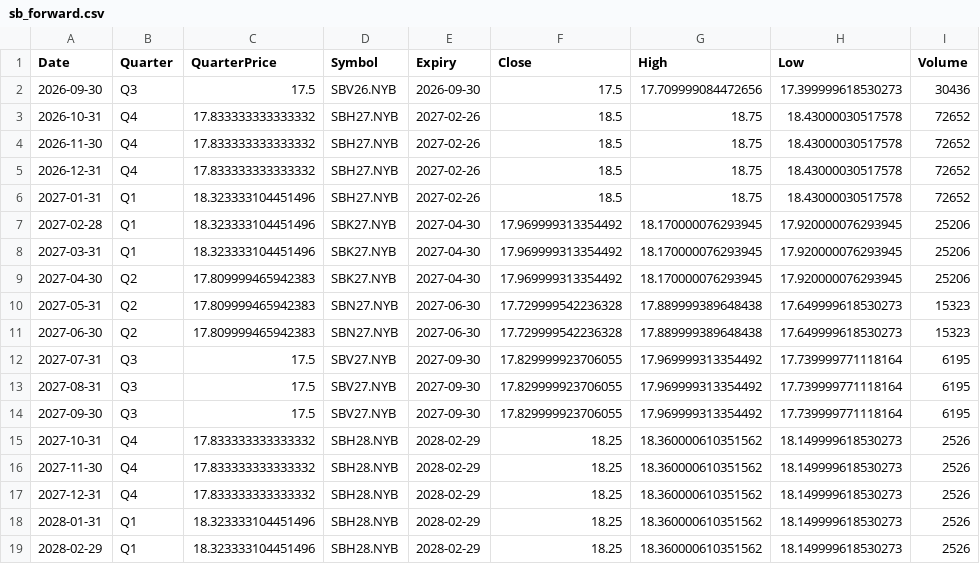
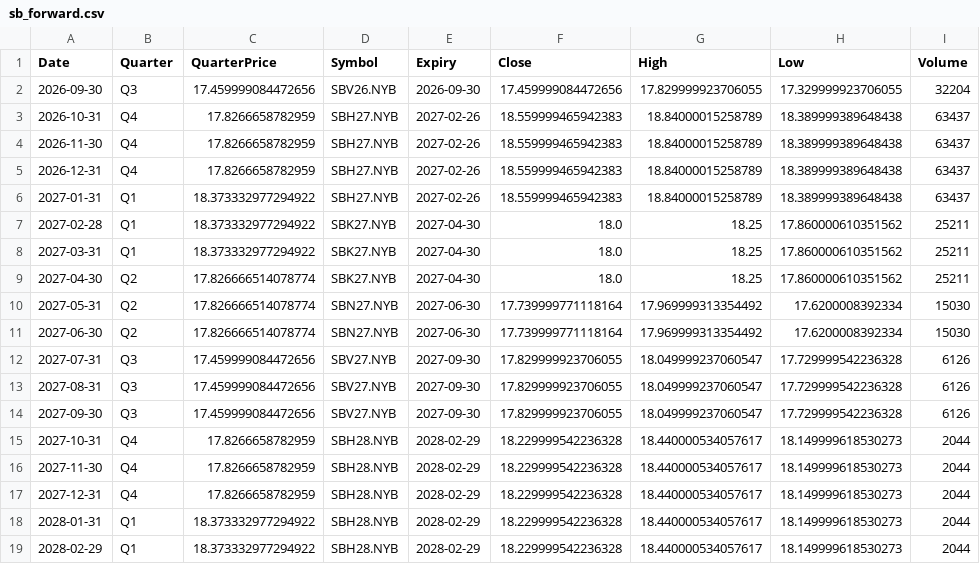
Before and after one commit to ViruAgrawal/sugar11-pipeline, a CSV file: sb_forward.csv, drawn as a sheet; only a part is shown; the diff covers the shown part only.

```diff
--- a/sb_forward.csv
+++ b/sb_forward.csv
@@ -1,19 +1,19 @@
 Date,Quarter,QuarterPrice,Symbol,Expiry,Close,High,Low,Volume
-2026-09-30,Q3,17.5,SBV26.NYB,2026-09-30,17.5,17.709999084472656,17.399999618530273,30436
-2026-10-31,Q4,17.833333333333332,SBH27.NYB,2027-02-26,18.5,18.75,18.43000030517578,72652
-2026-11-30,Q4,17.833333333333332,SBH27.NYB,2027-02-26,18.5,18.75,18.43000030517578,72652
-2026-12-31,Q4,17.833333333333332,SBH27.NYB,2027-02-26,18.5,18.75,18.43000030517578,72652
-2027-01-31,Q1,18.323333104451496,SBH27.NYB,2027-02-26,18.5,18.75,18.43000030517578,72652
-2027-02-28,Q1,18.323333104451496,SBK27.NYB,2027-04-30,17.969999313354492,18.170000076293945,17.920000076293945,25206
-2027-03-31,Q1,18.323333104451496,SBK27.NYB,2027-04-30,17.969999313354492,18.170000076293945,17.920000076293945,25206
-2027-04-30,Q2,17.809999465942383,SBK27.NYB,2027-04-30,17.969999313354492,18.170000076293945,17.920000076293945,25206
-2027-05-31,Q2,17.809999465942383,SBN27.NYB,2027-06-30,17.729999542236328,17.889999389648438,17.649999618530273,15323
-2027-06-30,Q2,17.809999465942383,SBN27.NYB,2027-06-30,17.729999542236328,17.889999389648438,17.649999618530273,15323
-2027-07-31,Q3,17.5,SBV27.NYB,2027-09-30,17.829999923706055,17.969999313354492,17.739999771118164,6195
-2027-08-31,Q3,17.5,SBV27.NYB,2027-09-30,17.829999923706055,17.969999313354492,17.739999771118164,6195
-2027-09-30,Q3,17.5,SBV27.NYB,2027-09-30,17.829999923706055,17.969999313354492,17.739999771118164,6195
-2027-10-31,Q4,17.833333333333332,SBH28.NYB,2028-02-29,18.25,18.360000610351562,18.149999618530273,2526
-2027-11-30,Q4,17.833333333333332,SBH28.NYB,2028-02-29,18.25,18.360000610351562,18.149999618530273,2526
-2027-12-31,Q4,17.833333333333332,SBH28.NYB,2028-02-29,18.25,18.360000610351562,18.149999618530273,2526
-2028-01-31,Q1,18.323333104451496,SBH28.NYB,2028-02-29,18.25,18.360000610351562,18.149999618530273,2526
-2028-02-29,Q1,18.323333104451496,SBH28.NYB,2028-02-29,18.25,18.360000610351562,18.149999618530273,2526
+2026-09-30,Q3,17.459999084472656,SBV26.NYB,2026-09-30,17.459999084472656,17.829999923706055,17.329999923706055,32204
+2026-10-31,Q4,17.8266658782959,SBH27.NYB,2027-02-26,18.559999465942383,18.84000015258789,18.389999389648438,63437
+2026-11-30,Q4,17.8266658782959,SBH27.NYB,2027-02-26,18.559999465942383,18.84000015258789,18.389999389648438,63437
+2026-12-31,Q4,17.8266658782959,SBH27.NYB,2027-02-26,18.559999465942383,18.84000015258789,18.389999389648438,63437
+2027-01-31,Q1,18.373332977294922,SBH27.NYB,2027-02-26,18.559999465942383,18.84000015258789,18.389999389648438,63437
+2027-02-28,Q1,18.373332977294922,SBK27.NYB,2027-04-30,18.0,18.25,17.860000610351562,25211
+2027-03-31,Q1,18.373332977294922,SBK27.NYB,2027-04-30,18.0,18.25,17.860000610351562,25211
+2027-04-30,Q2,17.826666514078774,SBK27.NYB,2027-04-30,18.0,18.25,17.860000610351562,25211
+2027-05-31,Q2,17.826666514078774,SBN27.NYB,2027-06-30,17.739999771118164,17.969999313354492,17.6200008392334,15030
+2027-06-30,Q2,17.826666514078774,SBN27.NYB,2027-06-30,17.739999771118164,17.969999313354492,17.6200008392334,15030
+2027-07-31,Q3,17.459999084472656,SBV27.NYB,2027-09-30,17.829999923706055,18.049999237060547,17.729999542236328,6126
+2027-08-31,Q3,17.459999084472656,SBV27.NYB,2027-09-30,17.829999923706055,18.049999237060547,17.729999542236328,6126
+2027-09-30,Q3,17.459999084472656,SBV27.NYB,2027-09-30,17.829999923706055,18.049999237060547,17.729999542236328,6126
+2027-10-31,Q4,17.8266658782959,SBH28.NYB,2028-02-29,18.229999542236328,18.440000534057617,18.149999618530273,2044
+2027-11-30,Q4,17.8266658782959,SBH28.NYB,2028-02-29,18.229999542236328,18.440000534057617,18.149999618530273,2044
+2027-12-31,Q4,17.8266658782959,SBH28.NYB,2028-02-29,18.229999542236328,18.440000534057617,18.149999618530273,2044
+2028-01-31,Q1,18.373332977294922,SBH28.NYB,2028-02-29,18.229999542236328,18.440000534057617,18.149999618530273,2044
+2028-02-29,Q1,18.373332977294922,SBH28.NYB,2028-02-29,18.229999542236328,18.440000534057617,18.149999618530273,2044
```
Also changed, not shown: 72 edited cells elsewhere in this file, cadusd_forwards.csv, cadusd_spot.csv, 2 other files.
